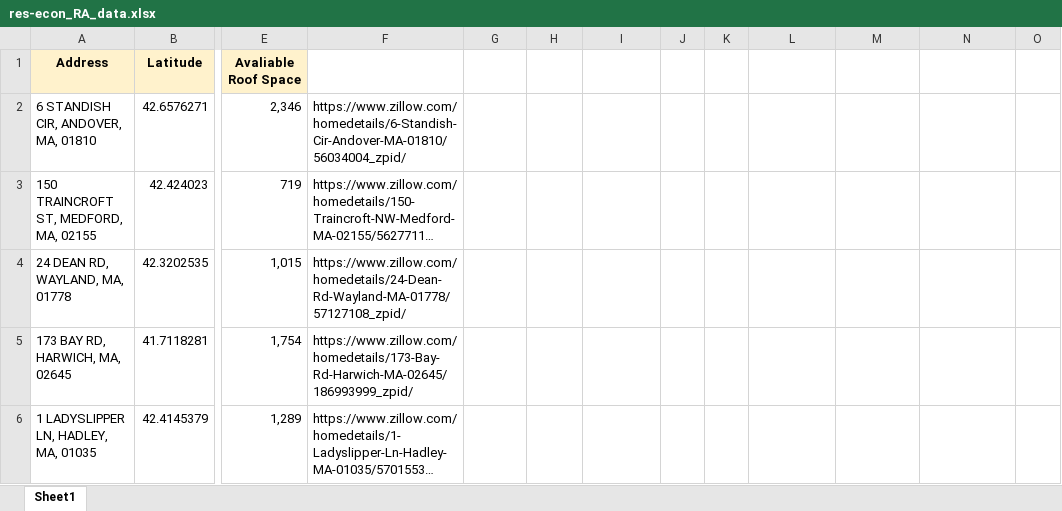
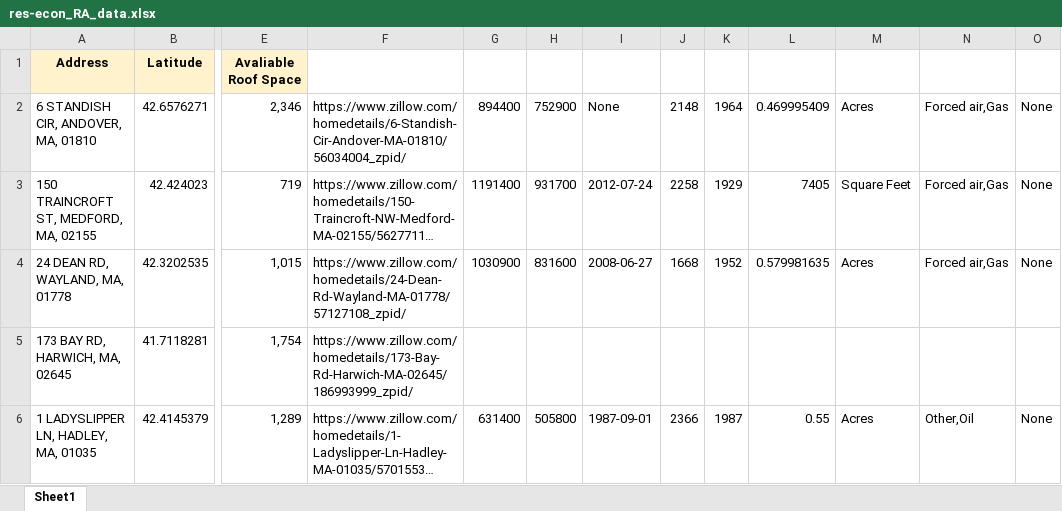
Before and after one commit to adithya-anand-999/Res-Econ-RA, an Excel workbook: res-econ_RA_data.xlsx, sheet Sheet1, drawn as a sheet; only a part is shown, gaps mark what is left out; long unchanged cells end in …; values as stored, in another font and other column widths than the file's, no borders; the diff covers the shown part only; the diff names each change by its address in the sheet, - before the commit and + after, or states it on an @@ line.

```diff
--- a/res-econ_RA_data.xlsx (sheet Sheet1)
+++ b/res-econ_RA_data.xlsx (sheet Sheet1)
-G2: (empty)
+G2: 894400
-H2: (empty)
+H2: 752900
-I2: (empty)
+I2: None
-J2: (empty)
+J2: 2148
-K2: (empty)
+K2: 1964
-L2: (empty)
+L2: 0.469995409
-M2: (empty)
+M2: Acres
-N2:N4: (empty)
+N2:N4: Forced air,Gas
-O2:O4: (empty)
+O2:O4: None
-G3: (empty)
+G3: 1191400
-H3: (empty)
+H3: 931700
-I3: (empty)
+I3: 2012-07-24
-J3: (empty)
+J3: 2258
-K3: (empty)
+K3: 1929
-L3: (empty)
+L3: 7405
-M3: (empty)
+M3: Square Feet
-G4: (empty)
+G4: 1030900
-H4: (empty)
+H4: 831600
-I4: (empty)
+I4: 2008-06-27
-J4: (empty)
+J4: 1668
-K4: (empty)
+K4: 1952
-L4: (empty)
+L4: 0.579981635
-M4: (empty)
+M4: Acres
-G6: (empty)
+G6: 631400
-H6: (empty)
+H6: 505800
-I6: (empty)
+I6: 1987-09-01
-J6: (empty)
+J6: 2366
-K6: (empty)
+K6: 1987
-L6: (empty)
+L6: 0.55
-M6: (empty)
+M6: Acres
-N6: (empty)
+N6: Other,Oil
-O6: (empty)
+O6: None
```
Also changed, not shown: 36 edited cells elsewhere in this sheet, 1 other file.
